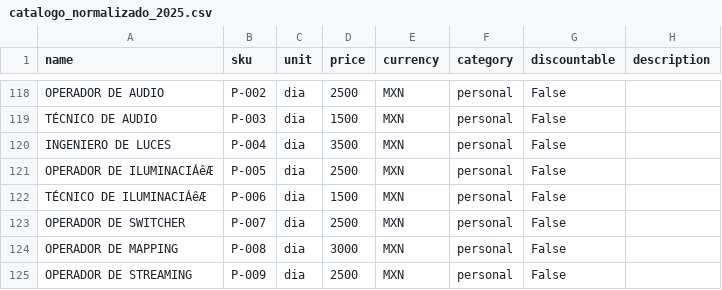
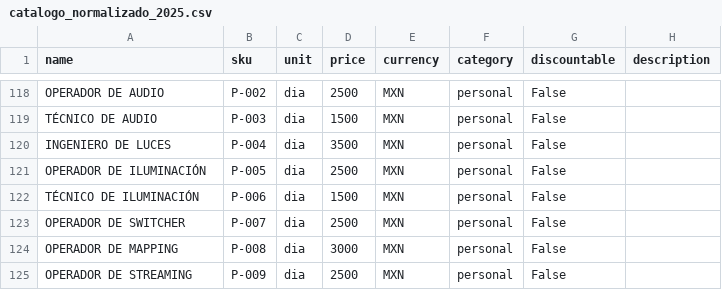
Before and after one commit to Paulgp3/cotizador-local-jp, a CSV file: data/catalogo_normalizado_2025.csv, drawn as a sheet; only a part is shown, gaps mark what is left out; the diff names each change by its address in the sheet, - before the commit and + after, or states it on an @@ line.

Commit message:
Update catalogo_normalizado_2025.csv

```diff
--- a/data/catalogo_normalizado_2025.csv
+++ b/data/catalogo_normalizado_2025.csv
-A121 (name): OPERADOR DE ILUMINACIÁêÆ
+A121 (name): OPERADOR DE ILUMINACIÓN
-A122 (name): TÉCNICO DE ILUMINACIÁêÆ
+A122 (name): TÉCNICO DE ILUMINACIÓN
```
